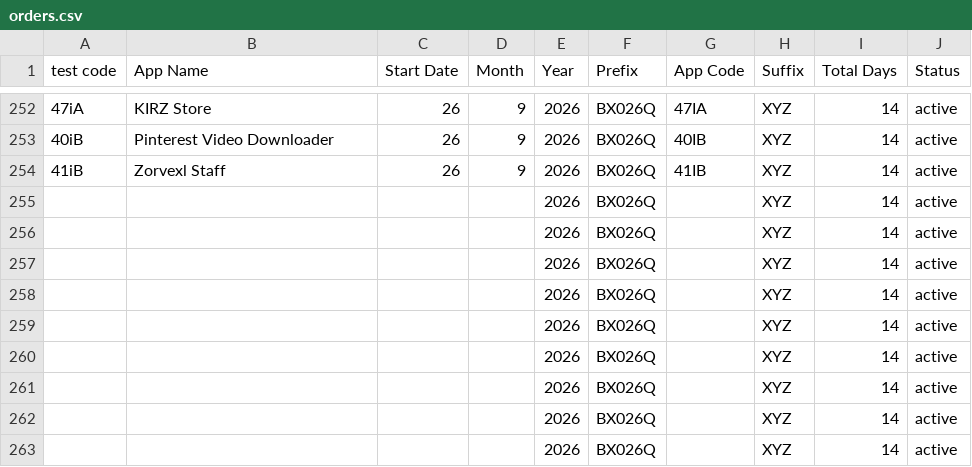
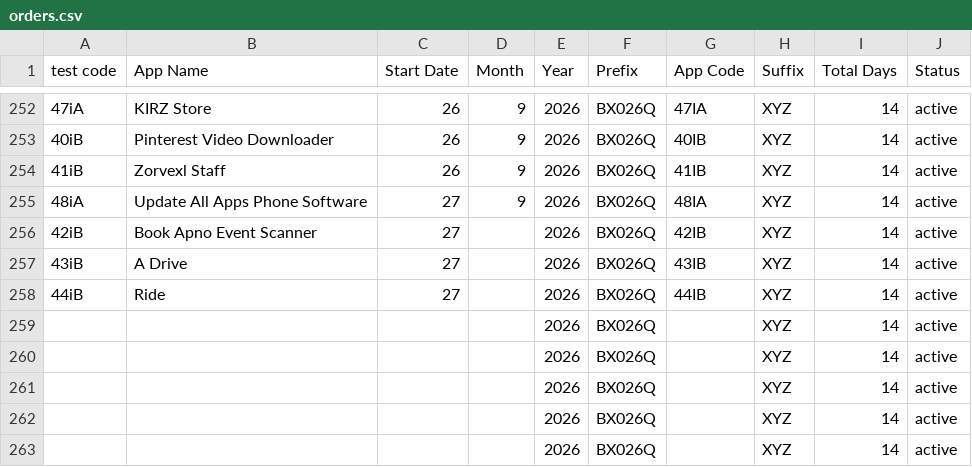
Before and after one commit to weapptesters-design/Tryoldweb, a CSV file: orders.csv, drawn as a sheet; only a part is shown, gaps mark what is left out.

```diff
--- a/orders.csv
+++ b/orders.csv
@@ -254,6 +254,6 @@ test code,App Name,Start Date,Month ,Year,Prefix,App Code,Suffix ,Total Days,Sta
 41iB,Zorvexl Staff,26,9,2026,BX026Q,41IB,XYZ,14,active
-,,,,2026,BX026Q,,XYZ,14,active
-,,,,2026,BX026Q,,XYZ,14,active
-,,,,2026,BX026Q,,XYZ,14,active
-,,,,2026,BX026Q,,XYZ,14,active
+48iA,Update All Apps Phone Software,27,9,2026,BX026Q,48IA,XYZ,14,active
+42iB,Book Apno Event Scanner ,27,,2026,BX026Q,42IB,XYZ,14,active
+43iB,A Drive,27,,2026,BX026Q,43IB,XYZ,14,active
+44iB,Ride,27,,2026,BX026Q,44IB,XYZ,14,active
 ,,,,2026,BX026Q,,XYZ,14,active
```
Also changed, not shown: 1 other file.
